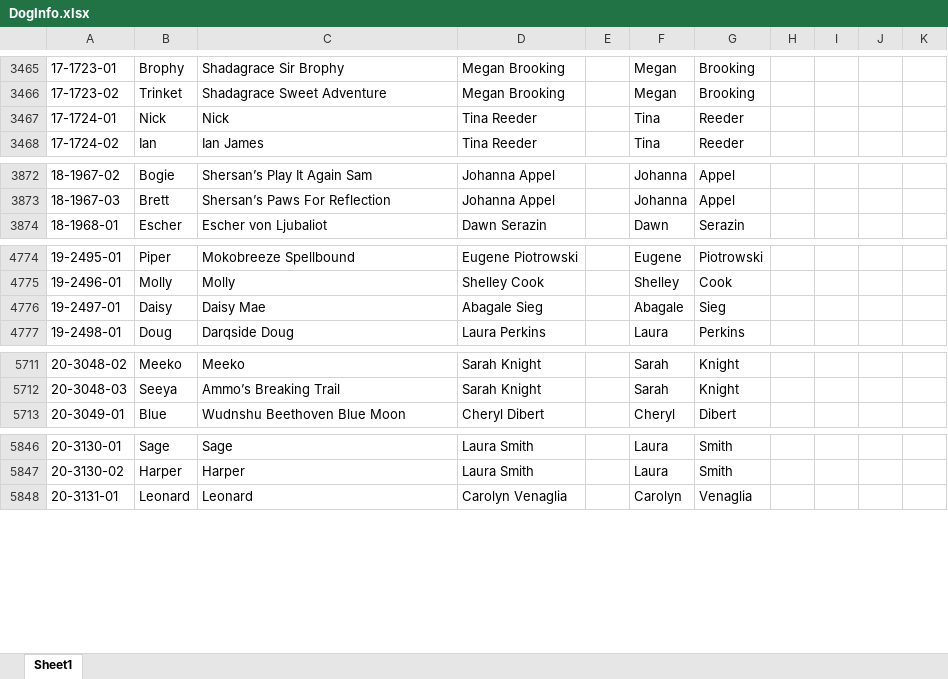
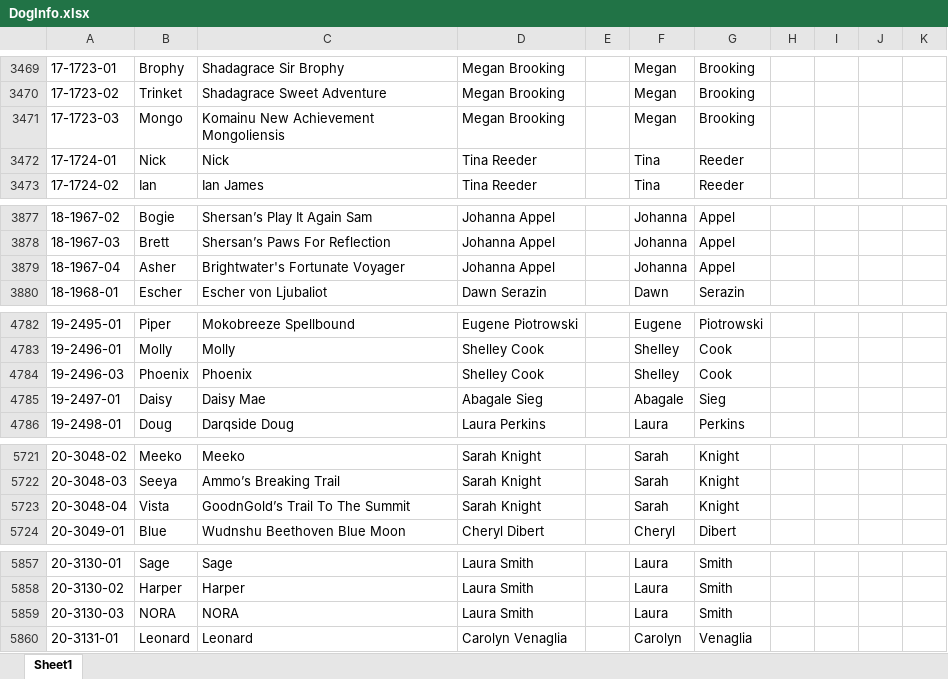
Before and after one commit to Chrojoh/CWag-Tracker, an Excel workbook: DogInfo.xlsx, sheet Sheet1, drawn as a sheet; only a part is shown, gaps mark what is left out; values as stored, in another font and other column widths than the file's, no cell formats; conditional formats not drawn; the diff covers the shown part only; the diff names each change by its address in the sheet, - before the commit and + after, or states it on an @@ line.

```diff
--- a/DogInfo.xlsx (sheet Sheet1)
+++ b/DogInfo.xlsx (sheet Sheet1)
+row 3471: 17-1723-03 | Mongo | Komainu New Achievement Mongoliensis | Megan Brooking |  | Megan | Brooking
+row 3879: 18-1967-04 | Asher | Brightwater's Fortunate Voyager | Johanna Appel |  | Johanna | Appel
+row 4784: 19-2496-03 | Phoenix | Phoenix | Shelley Cook |  | Shelley | Cook
+row 5723: 20-3048-04 | Vista | GoodnGold’s Trail To The Summit | Sarah Knight |  | Sarah | Knight
+row 5859: 20-3130-03 | NORA | NORA | Laura Smith |  | Laura | Smith
```
Also changed, not shown: 18 added rows, 1 moved row and 20 edited cells elsewhere in this sheet, cell formats, formulas that keep their value.
